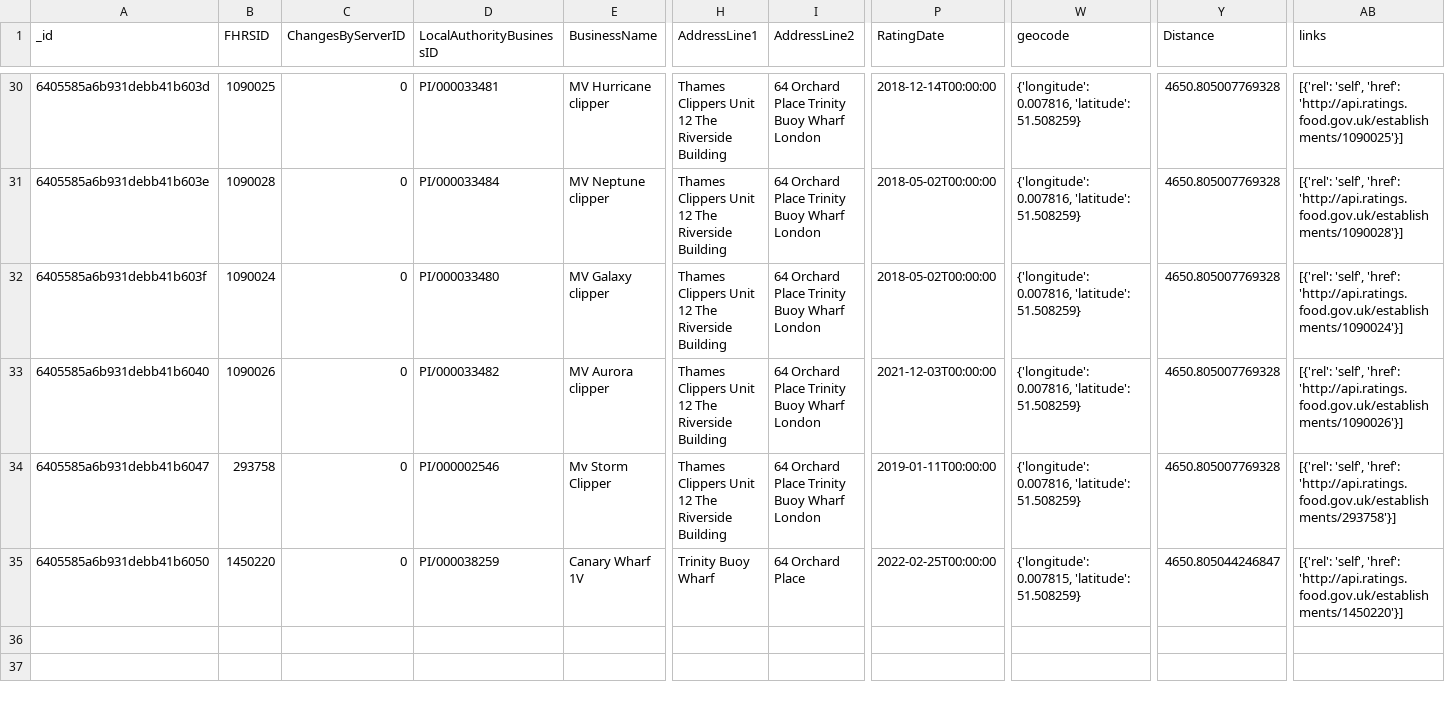
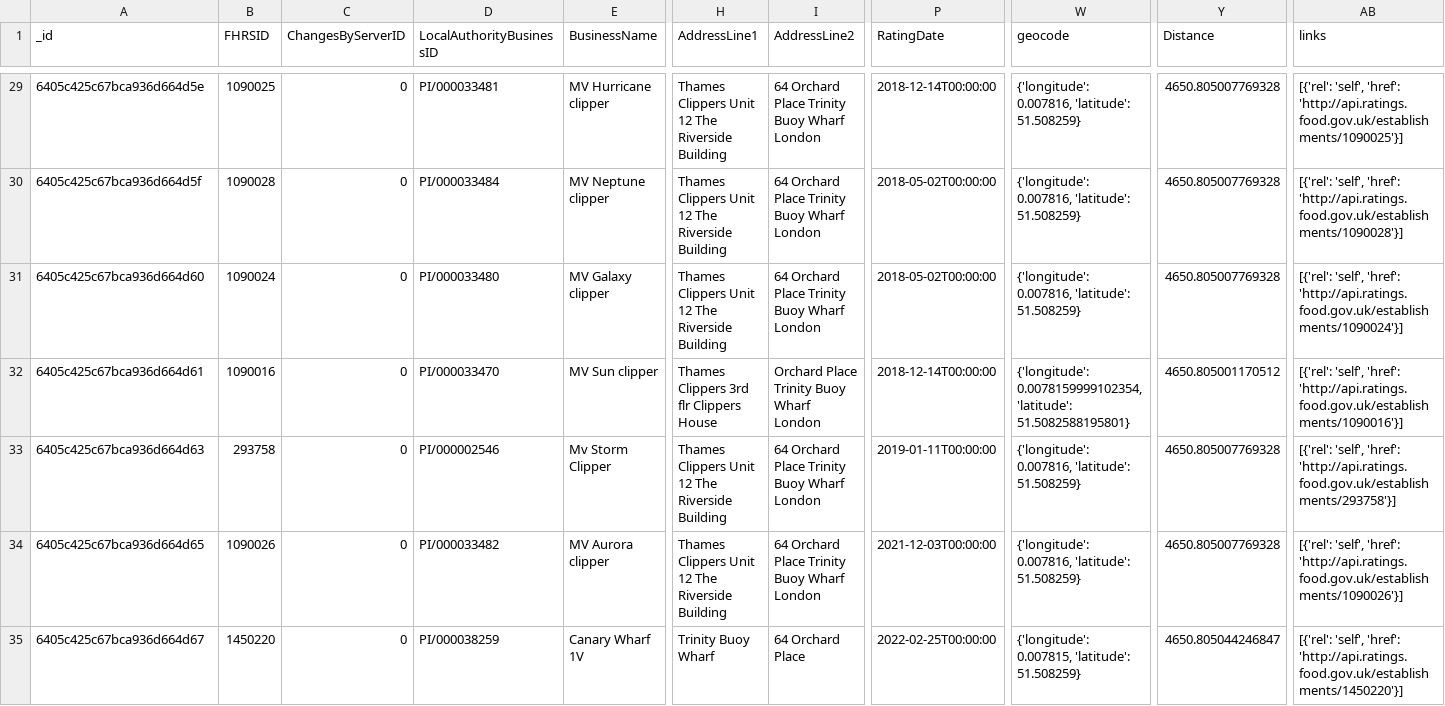
Before and after one commit to TroyFoote/noSQL_UK_Food_Standards_Agency_Analysis, a CSV file: Output/London_Local_Authority.csv, drawn as a sheet; only a part is shown, gaps mark what is left out; addresses are those after the commit; rows hold the shown columns only; the diff covers the shown part only; the diff names each change by its address in the sheet, - before the commit and + after, or states it on an @@ line.

```diff
--- a/Output/London_Local_Authority.csv
+++ b/Output/London_Local_Authority.csv
-A29 (_id): 6405585a6b931debb41b603d
+A29 (_id): 6405c425c67bca936d664d5e
-A30 (_id): 6405585a6b931debb41b603e
+A30 (_id): 6405c425c67bca936d664d5f
-A31 (_id): 6405585a6b931debb41b603f
+A31 (_id): 6405c425c67bca936d664d60
-A32 (_id): 6405585a6b931debb41b6040
+A32 (_id): 6405c425c67bca936d664d61
-B32 (FHRSID): 1090026
+B32 (FHRSID): 1090016
-D32 (LocalAuthorityBusinessID): PI/000033482
+D32 (LocalAuthorityBusinessID): PI/000033470
-E32 (BusinessName): MV Aurora clipper
+E32 (BusinessName): MV Sun clipper
-H32 (AddressLine1): Thames Clippers Unit 12 The Riverside Building
+H32 (AddressLine1): Thames Clippers 3rd flr Clippers House
-I32 (AddressLine2): 64 Orchard Place Trinity Buoy Wharf London
+I32 (AddressLine2): Orchard Place Trinity Buoy Wharf London
-P32 (RatingDate): 2021-12-03T00:00:00
+P32 (RatingDate): 2018-12-14T00:00:00
-W32 (geocode): {'longitude': 0.007816, 'latitude': 51.508259}
+W32 (geocode): {'longitude': 0.0078159999102354, 'latitude': 51.5082588195801}
-Y32 (Distance): 4650.805007769328
+Y32 (Distance): 4650.805001170512
-AB32 (links): …'self', 'href': 'http://api.ratings.food.gov.uk/establishments/1090026'}]
+AB32 (links): …'self', 'href': 'http://api.ratings.food.gov.uk/establishments/1090016'}]
-A33 (_id): 6405585a6b931debb41b6047
+A33 (_id): 6405c425c67bca936d664d63
+row 34: 6405c425c67bca936d664d65 | 1090026 | 0 | PI/000033482 | MV Aurora clipper | Thames Clippers Unit 12 The Riverside Building | 64 Orchard Place Trinity Buoy Wharf London | 2021-12-03T00:00:00 | {'longitude': 0.007816, 'latitude': 51.508259} | 4650.805007769328 | [{'rel': 'self', 'href': 'http://api.ratings.food.gov.uk/establishments/1090026'}]
-A35 (_id): 6405585a6b931debb41b6050
+A35 (_id): 6405c425c67bca936d664d67
```
Also changed, not shown: 2 added rows, 3 removed rows and 25 edited cells elsewhere in this file, Output/Hygiene_20_results.csv, Output/Hygiene_Scores.csv, 2 other files.
